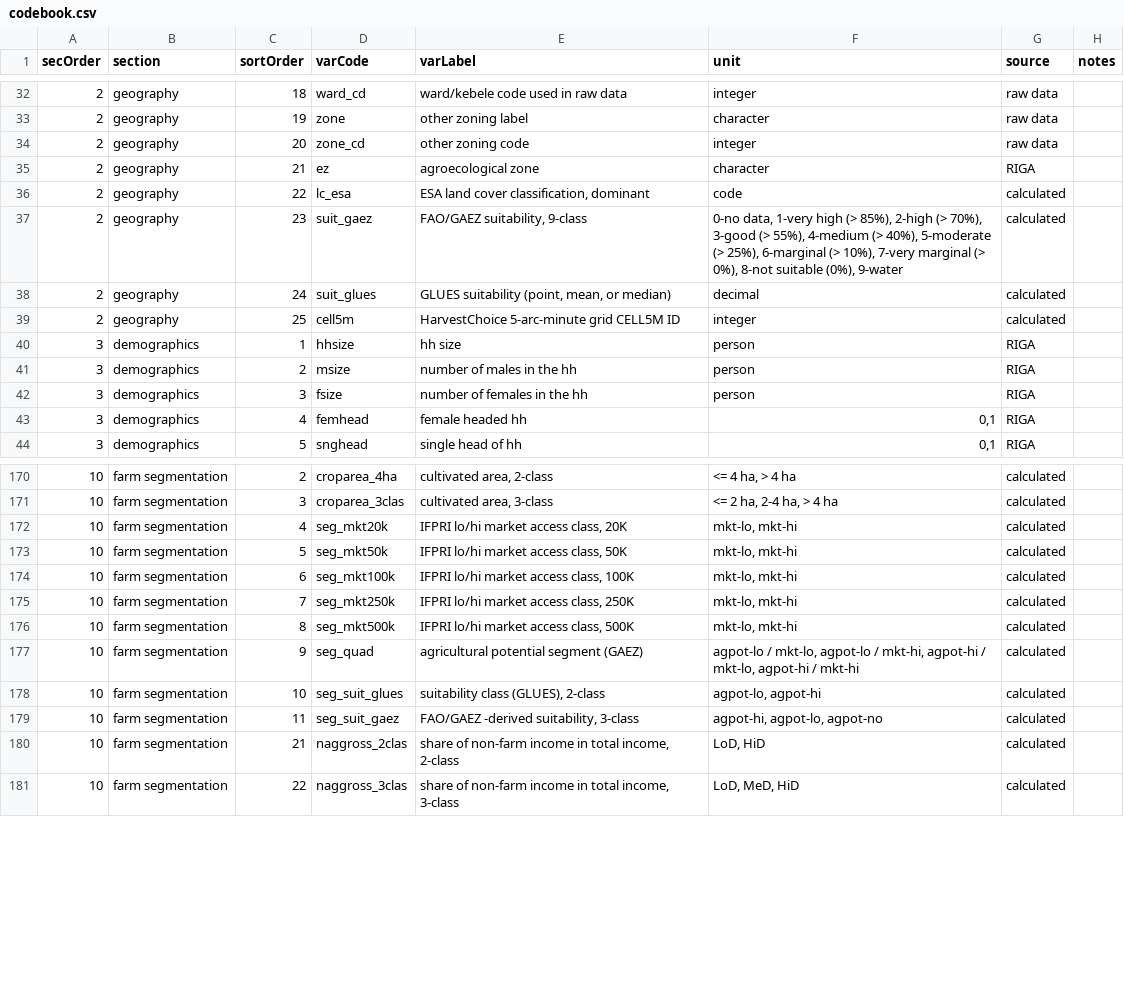
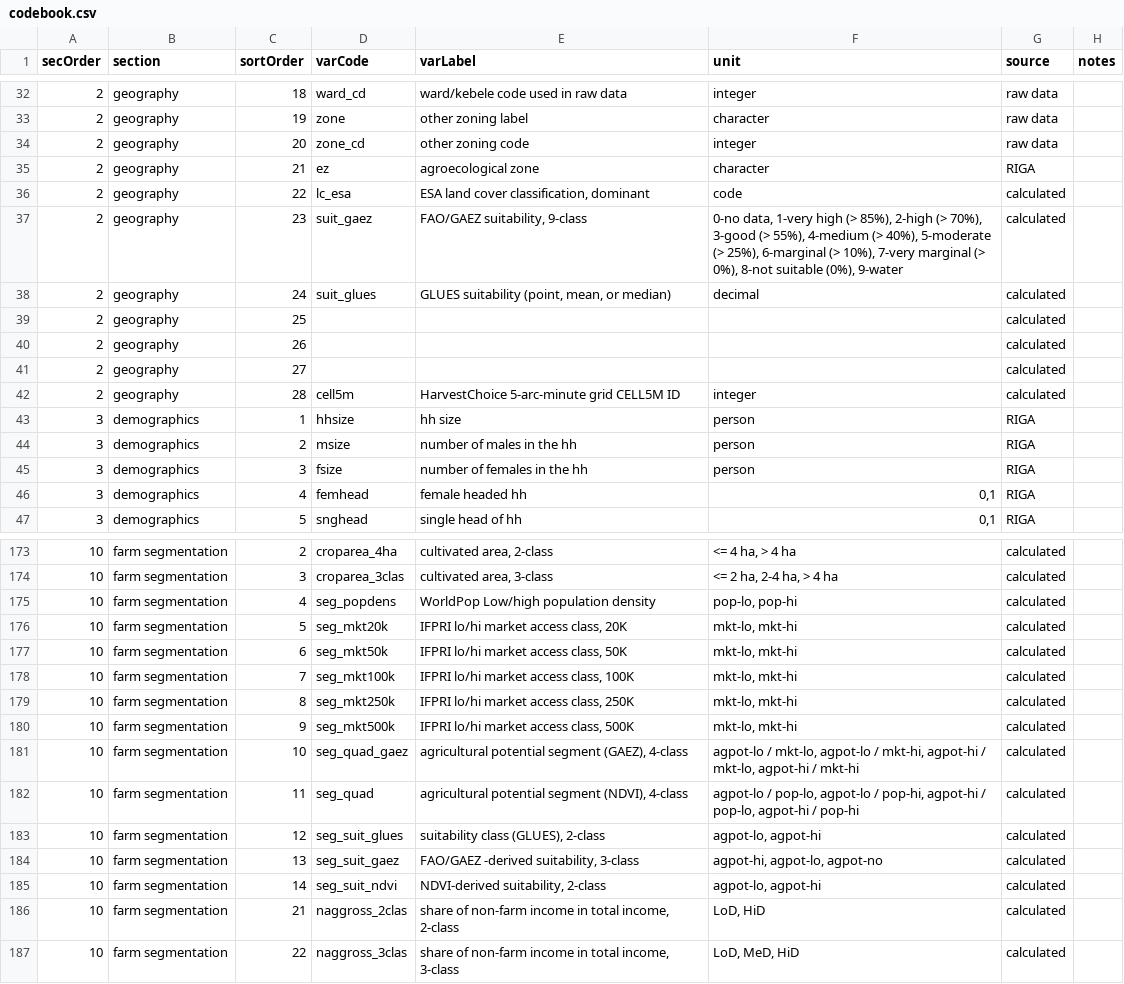
Before and after one commit to mbacou/2017-ispc, a CSV file: data/codebook.csv, drawn as a sheet; only a part is shown, gaps mark what is left out.

```diff
--- a/data/codebook.csv
+++ b/data/codebook.csv
@@ -38,3 +38,6 @@ secOrder,section,sortOrder,varCode,varLabel,unit,source,notes
 2,geography,24,suit_glues,"GLUES suitability (point, mean, or median)",decimal,calculated,
-2,geography,25,cell5m,HarvestChoice 5-arc-minute grid CELL5M ID,integer,calculated,
+2,geography,25,,,,calculated,
+2,geography,26,,,,calculated,
+2,geography,27,,,,calculated,
+2,geography,28,cell5m,HarvestChoice 5-arc-minute grid CELL5M ID,integer,calculated,
 3,demographics,1,hhsize,hh size,person,RIGA,
@@ -171,10 +174,13 @@ secOrder,section,sortOrder,varCode,varLabel,unit,source,notes
 10,farm segmentation,3,croparea_3clas,"cultivated area, 3-class","<= 2 ha, 2-4 ha, > 4 ha",calculated,
-10,farm segmentation,4,seg_mkt20k,"IFPRI lo/hi market access class, 20K","mkt-lo, mkt-hi",calculated,
-10,farm segmentation,5,seg_mkt50k,"IFPRI lo/hi market access class, 50K","mkt-lo, mkt-hi",calculated,
-10,farm segmentation,6,seg_mkt100k,"IFPRI lo/hi market access class, 100K","mkt-lo, mkt-hi",calculated,
-10,farm segmentation,7,seg_mkt250k,"IFPRI lo/hi market access class, 250K","mkt-lo, mkt-hi",calculated,
-10,farm segmentation,8,seg_mkt500k,"IFPRI lo/hi market access class, 500K","mkt-lo, mkt-hi",calculated,
-10,farm segmentation,9,seg_quad,agricultural potential segment (GAEZ),"agpot-lo / mkt-lo, agpot-lo / mkt-hi, agpot-hi / mkt-lo, agpot-hi / mkt-hi",calculated,
-10,farm segmentation,10,seg_suit_glues,"suitability class (GLUES), 2-class","agpot-lo, agpot-hi",calculated,
-10,farm segmentation,11,seg_suit_gaez,"FAO/GAEZ -derived suitability, 3-class","agpot-hi, agpot-lo, agpot-no",calculated,
+10,farm segmentation,4,seg_popdens,WorldPop Low/high population density,"pop-lo, pop-hi",calculated,
+10,farm segmentation,5,seg_mkt20k,"IFPRI lo/hi market access class, 20K","mkt-lo, mkt-hi",calculated,
+10,farm segmentation,6,seg_mkt50k,"IFPRI lo/hi market access class, 50K","mkt-lo, mkt-hi",calculated,
+10,farm segmentation,7,seg_mkt100k,"IFPRI lo/hi market access class, 100K","mkt-lo, mkt-hi",calculated,
+10,farm segmentation,8,seg_mkt250k,"IFPRI lo/hi market access class, 250K","mkt-lo, mkt-hi",calculated,
+10,farm segmentation,9,seg_mkt500k,"IFPRI lo/hi market access class, 500K","mkt-lo, mkt-hi",calculated,
+10,farm segmentation,10,seg_quad_gaez,"agricultural potential segment (GAEZ), 4-class","agpot-lo / mkt-lo, agpot-lo / mkt-hi, agpot-hi / mkt-lo, agpot-hi / mkt-hi",calculated,
+10,farm segmentation,11,seg_quad,"agricultural potential segment (NDVI), 4-class","agpot-lo / pop-lo, agpot-lo / pop-hi, agpot-hi / pop-lo, agpot-hi / pop-hi",calculated,
+10,farm segmentation,12,seg_suit_glues,"suitability class (GLUES), 2-class","agpot-lo, agpot-hi",calculated,
+10,farm segmentation,13,seg_suit_gaez,"FAO/GAEZ -derived suitability, 3-class","agpot-hi, agpot-lo, agpot-no",calculated,
+10,farm segmentation,14,seg_suit_ndvi,"NDVI-derived suitability, 2-class","agpot-lo, agpot-hi",calculated,
 10,farm segmentation,21,naggross_2clas,"share of non-farm income in total income, 2-class","LoD, HiD",calculated,
```
Also changed, not shown: 23 other files.
